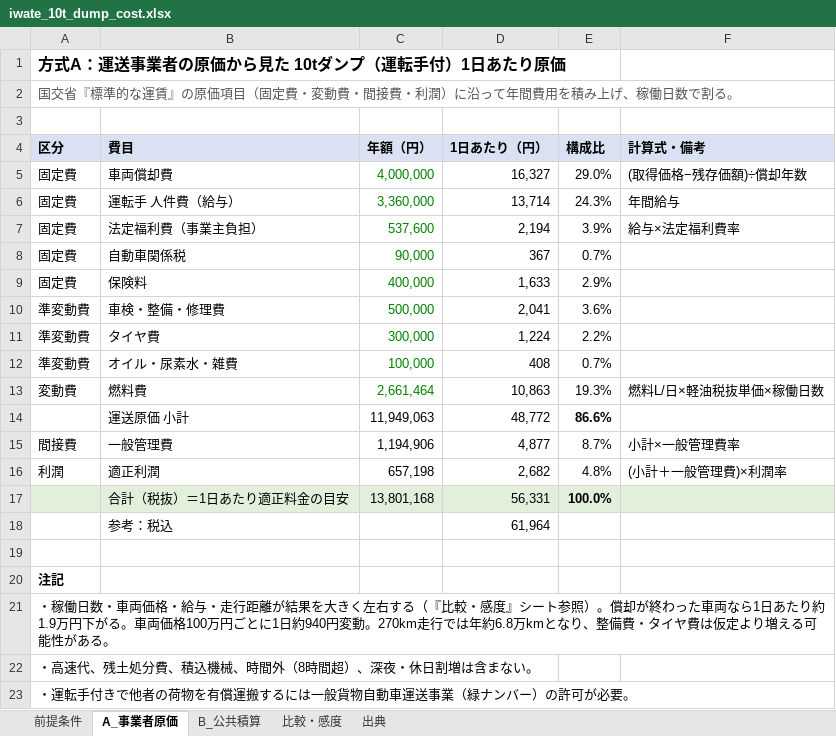
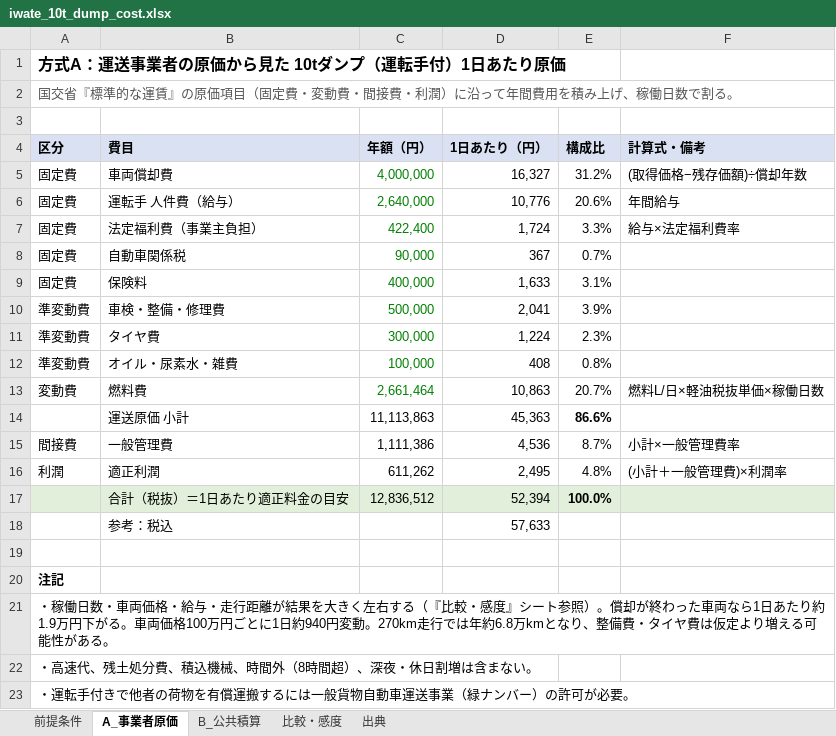
Before and after one commit to pompompom2000/test-project, an Excel workbook: research/iwate_10t_dump_cost.xlsx, sheet A_事業者原価, drawn as a sheet; values as stored, in another font and other column widths than the file's, no borders; the diff names each change by its address in the sheet, - before the commit and + after, or states it on an @@ line.

```diff
--- a/research/iwate_10t_dump_cost.xlsx (sheet A_事業者原価)
+++ b/research/iwate_10t_dump_cost.xlsx (sheet A_事業者原価)
-E5 (構成比): 29.0%
+E5 (構成比): 31.2%
-C6 (年額（円）): 3,360,000
+C6 (年額（円）): 2,640,000
-D6 (1日あたり（円）): 13,714
+D6 (1日あたり（円）): 10,776
-E6 (構成比): 24.3%
+E6 (構成比): 20.6%
-C7 (年額（円）): 537,600
+C7 (年額（円）): 422,400
-D7 (1日あたり（円）): 2,194
+D7 (1日あたり（円）): 1,724
-E7 (構成比): 3.9%
+E7 (構成比): 3.3%
-E9 (構成比): 2.9%
+E9 (構成比): 3.1%
-E10 (構成比): 3.6%
+E10 (構成比): 3.9%
-E11 (構成比): 2.2%
+E11 (構成比): 2.3%
-E12 (構成比): 0.7%
+E12 (構成比): 0.8%
-E13 (構成比): 19.3%
+E13 (構成比): 20.7%
-C14 (年額（円）): 11,949,063
+C14 (年額（円）): 11,113,863
-D14 (1日あたり（円）): 48,772
+D14 (1日あたり（円）): 45,363
-C15 (年額（円）): 1,194,906
+C15 (年額（円）): 1,111,386
-D15 (1日あたり（円）): 4,877
+D15 (1日あたり（円）): 4,536
-C16 (年額（円）): 657,198
+C16 (年額（円）): 611,262
-D16 (1日あたり（円）): 2,682
+D16 (1日あたり（円）): 2,495
-C17 (年額（円）): 13,801,168
+C17 (年額（円）): 12,836,512
-D17 (1日あたり（円）): 56,331
+D17 (1日あたり（円）): 52,394
-D18 (1日あたり（円）): 61,964
+D18 (1日あたり（円）): 57,633
```
Also changed, not shown: sheet 比較・感度, sheet 前提条件, 2 other files.
